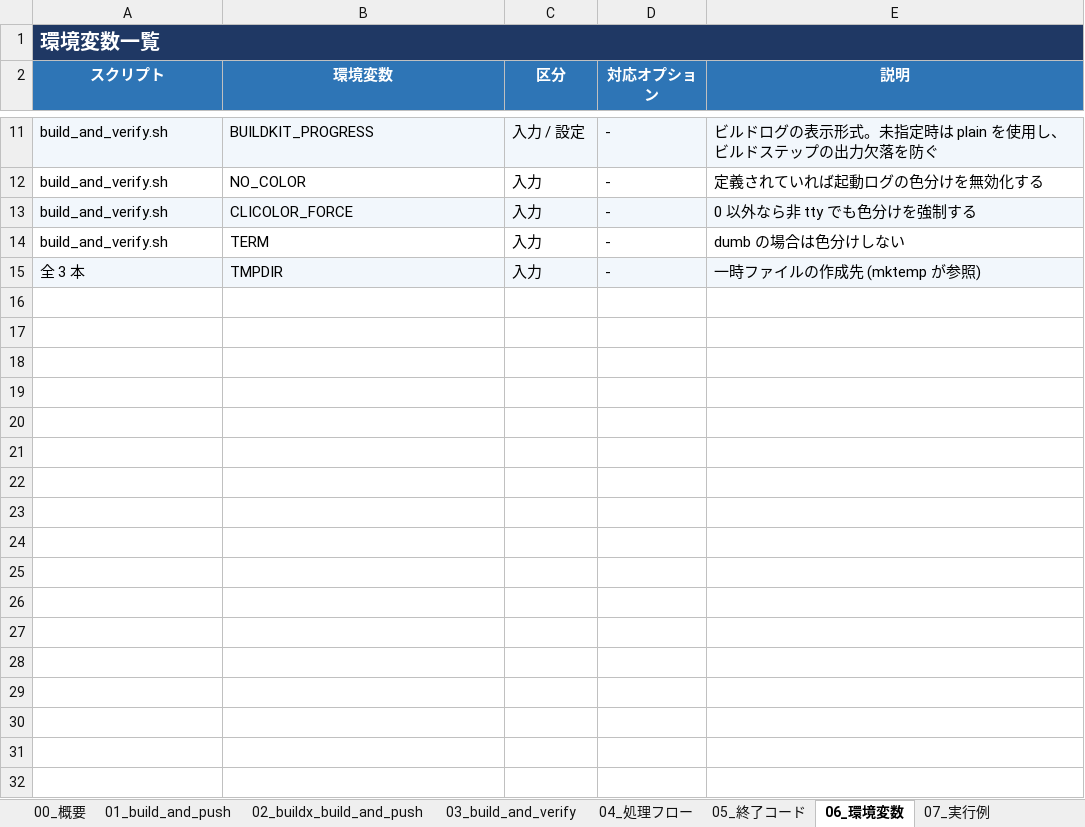
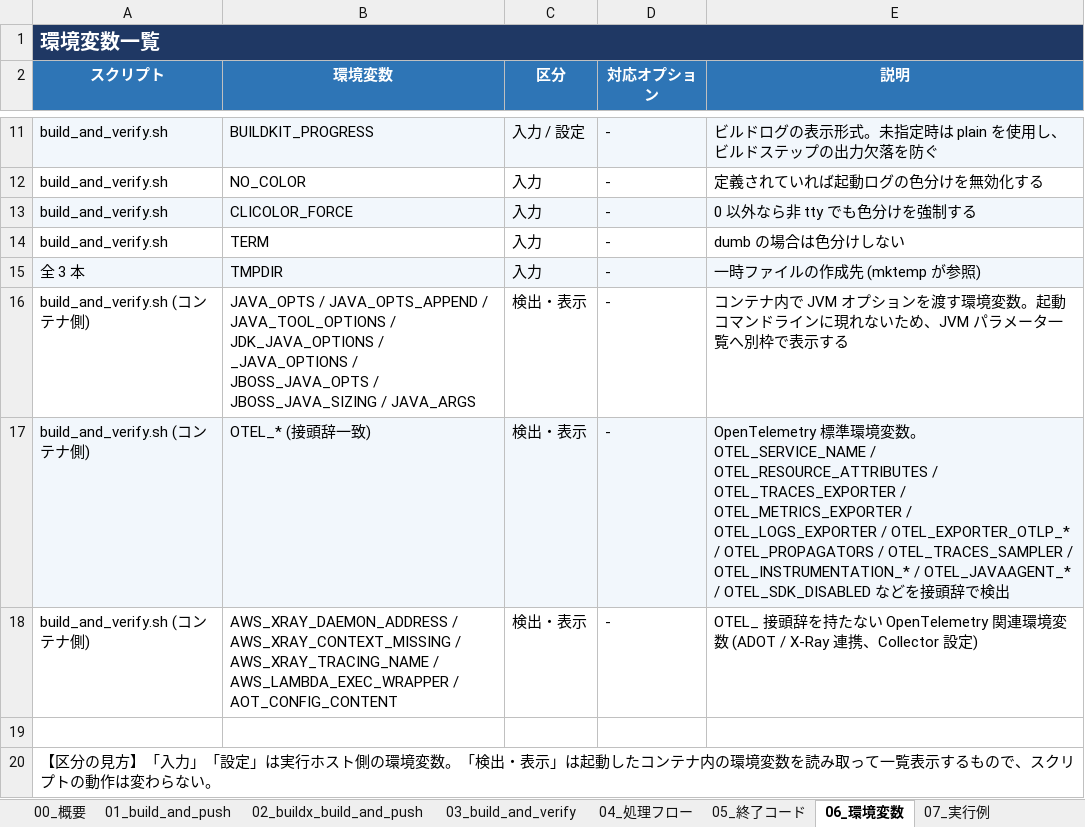
Before and after one commit to ProjectRubyRing/Container_Compose_Build_Push_v2_from_Codex, an Excel workbook: docs/scripts_reference.xlsx, sheet 06_環境変数, drawn as a sheet; only a part is shown, gaps mark what is left out; values as stored, in another font and other column widths than the file's, no borders; the diff names each change by its address in the sheet, - before the commit and + after, or states it on an @@ line.

```diff
--- a/docs/scripts_reference.xlsx (sheet 06_環境変数)
+++ b/docs/scripts_reference.xlsx (sheet 06_環境変数)
+row 16: build_and_verify.sh (コンテナ側) | JAVA_OPTS / JAVA_OPTS_APPEND / JAVA_TOOL_OPTIONS / JDK_JAVA_OPTIONS / _JAVA_OPTIONS / JBOSS_JAVA_OPTS / JBOSS_JAVA_SIZING / JAVA_ARGS | 検出・表示 | - | コンテナ内で JVM オプションを渡す環境変数。起動コマンドラインに現れないため、JVM パラメータ一覧へ別枠で表示する
+row 17: build_and_verify.sh (コンテナ側) | OTEL_* (接頭辞一致) | 検出・表示 | - | OpenTelemetry 標準環境変数。OTEL_SERVICE_NAME / OTEL_RESOURCE_ATTRIBUTES / OTEL_TRACES_EXPORTER / OTEL_METRICS_EXPORTER / OTEL_LOGS_EXPORTER / OTEL_EXPORTER_OTLP_* / OTEL_PROPAGATORS / OTEL_TRACES_SAMPLER / OTEL_INSTRUMENTATION_* / OTEL_JAVAAGENT_* / OTEL_SDK_DISABLED などを接頭辞で検出
+row 18: build_and_verify.sh (コンテナ側) | AWS_XRAY_DAEMON_ADDRESS / AWS_XRAY_CONTEXT_MISSING / AWS_XRAY_TRACING_NAME / AWS_LAMBDA_EXEC_WRAPPER / AOT_CONFIG_CONTENT | 検出・表示 | - | OTEL_ 接頭辞を持たない OpenTelemetry 関連環境変数 (ADOT / X-Ray 連携、Collector 設定)
+row 19: (empty)
+row 20: 【区分の見方】「入力」「設定」は実行ホスト側の環境変数。「検出・表示」は起動したコンテナ内の環境変数を読み取って一覧表示するもので、スクリプトの動作は変わらない。
```
Also changed, not shown: sheet 00_概要, sheet 03_build_and_verify, sheet 04_処理フロー, sheet 07_実行例, other sheet tabs, 5 other files.
